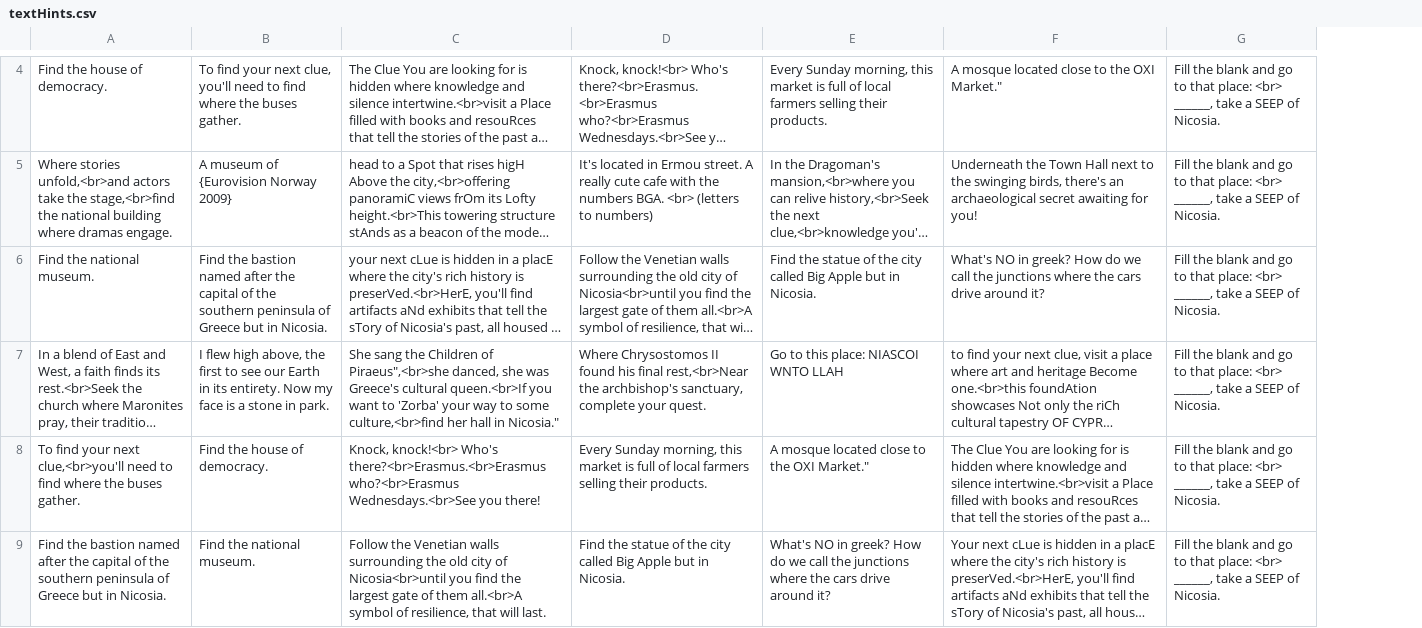
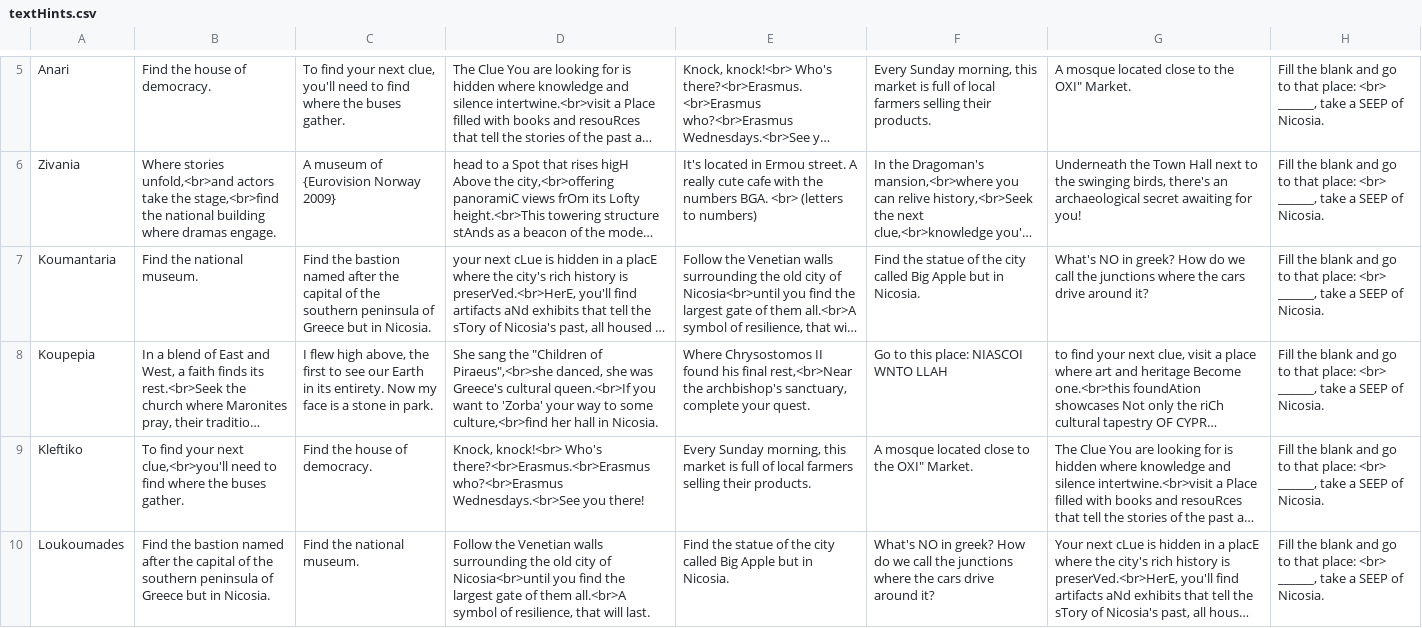
Before and after one commit to AndyMic03/Polaris, a CSV file: assets/game/textHints.csv, drawn as a sheet; only a part is shown, gaps mark what is left out; long unchanged cells end in …; addresses are those after the commit; the diff covers the shown part only; the diff names each change by its address in the sheet, - before the commit and + after, or states it on an @@ line.

```diff
--- a/assets/game/textHints.csv
+++ b/assets/game/textHints.csv
+column A, rows 5-10: Anari | Zivania | Koumantaria | Koupepia | Kleftiko | Loukoumades
-G5: A mosque located close to the OXI Market."
+G5: A mosque located close to the OXI" Market.
-D8: …sang the Children of Piraeus",<br>she danced, she was Greece's cultural queen.<br>If you want to 'Zorba' your way to some culture,<br>find her hall in Nicosia."
+D8: …sang the "Children of Piraeus",<br>she danced, she was Greece's cultural queen.<br>If you want to 'Zorba' your way to some culture,<br>find her hall in Nicosia.
-F9: A mosque located close to the OXI Market."
+F9: A mosque located close to the OXI" Market.
```
Also changed, not shown: 1 added row and 1 edited cell elsewhere in this file, assets/game/imageHints.csv, assets/game/textChallenges.csv, 4 other files.
